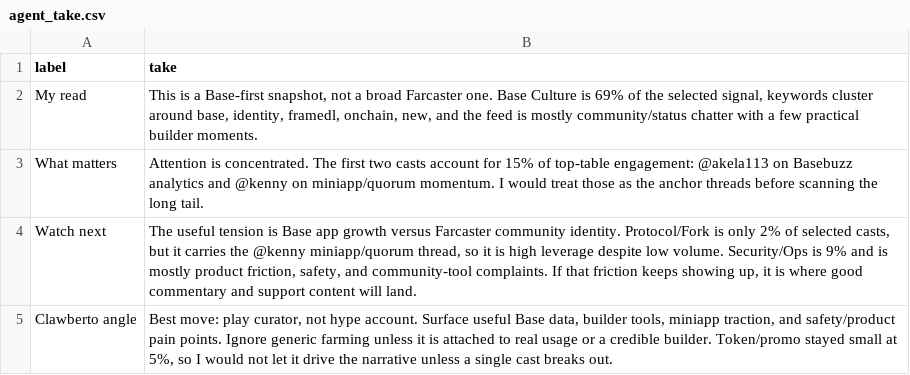
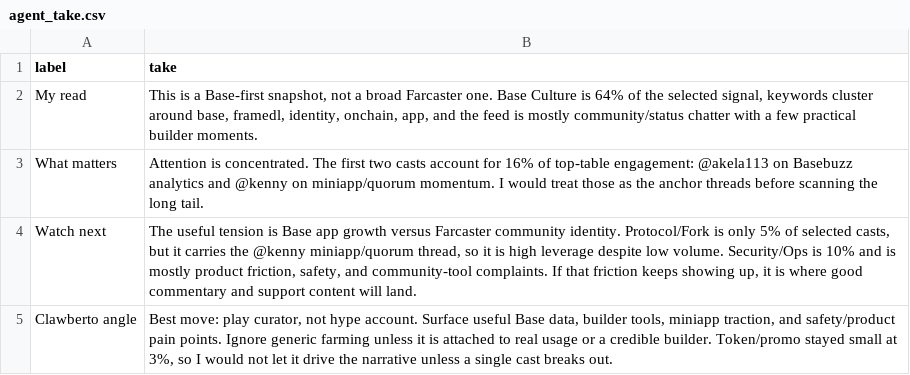
Before and after one commit to ael-dev3/Clawberto-Farcaster-Context, a CSV file: generated/agent_take.csv, drawn as a sheet.

```diff
--- a/generated/agent_take.csv
+++ b/generated/agent_take.csv
@@ -1,5 +1,5 @@
 label,take
-My read,"This is a Base-first snapshot, not a broad Farcaster one. Base Culture is 69% of the selected signal, keywords cluster around base, identity, framedl, onchain, new, and the feed is mostly community/status chatter with a few practical builder moments."
-What matters,Attention is concentrated. The first two casts account for 15% of top-table engagement: @akela113 on Basebuzz analytics and @kenny on miniapp/quorum momentum. I would treat those as the anchor threads before scanning the long tail.
-Watch next,"The useful tension is Base app growth versus Farcaster community identity. Protocol/Fork is only 2% of selected casts, but it carries the @kenny miniapp/quorum thread, so it is high leverage despite low volume. Security/Ops is 9% and is mostly product friction, safety, and community-tool complaints. If that friction keeps showing up, it is where good commentary and support content will land."
-Clawberto angle,"Best move: play curator, not hype account. Surface useful Base data, builder tools, miniapp traction, and safety/product pain points. Ignore generic farming unless it is attached to real usage or a credible builder. Token/promo stayed small at 5%, so I would not let it drive the narrative unless a single cast breaks out."
+My read,"This is a Base-first snapshot, not a broad Farcaster one. Base Culture is 64% of the selected signal, keywords cluster around base, framedl, identity, onchain, app, and the feed is mostly community/status chatter with a few practical builder moments."
+What matters,Attention is concentrated. The first two casts account for 16% of top-table engagement: @akela113 on Basebuzz analytics and @kenny on miniapp/quorum momentum. I would treat those as the anchor threads before scanning the long tail.
+Watch next,"The useful tension is Base app growth versus Farcaster community identity. Protocol/Fork is only 5% of selected casts, but it carries the @kenny miniapp/quorum thread, so it is high leverage despite low volume. Security/Ops is 10% and is mostly product friction, safety, and community-tool complaints. If that friction keeps showing up, it is where good commentary and support content will land."
+Clawberto angle,"Best move: play curator, not hype account. Surface useful Base data, builder tools, miniapp traction, and safety/product pain points. Ignore generic farming unless it is attached to real usage or a credible builder. Token/promo stayed small at 3%, so I would not let it drive the narrative unless a single cast breaks out."
```
Also changed, not shown: generated/posts.csv, public/generated/comments.csv, 19 other files.
